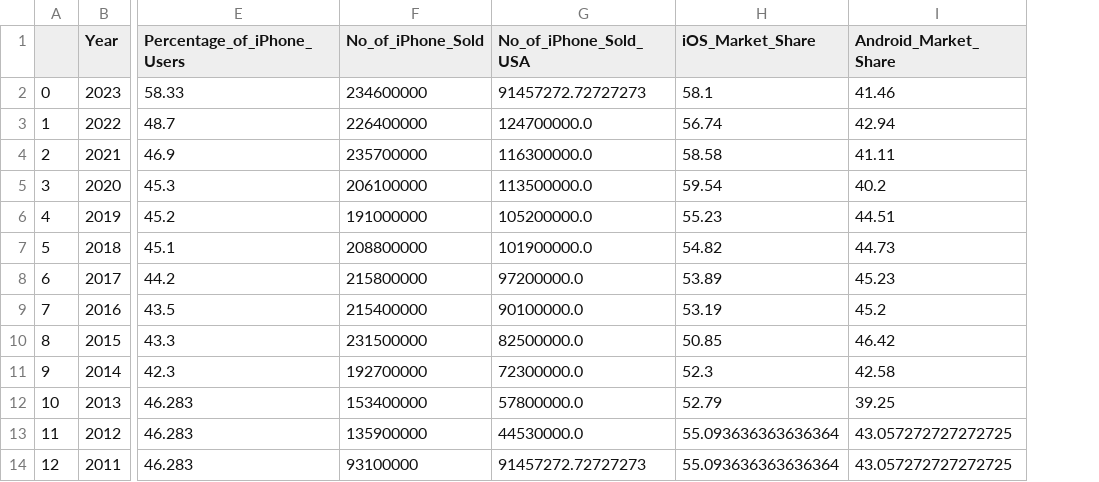
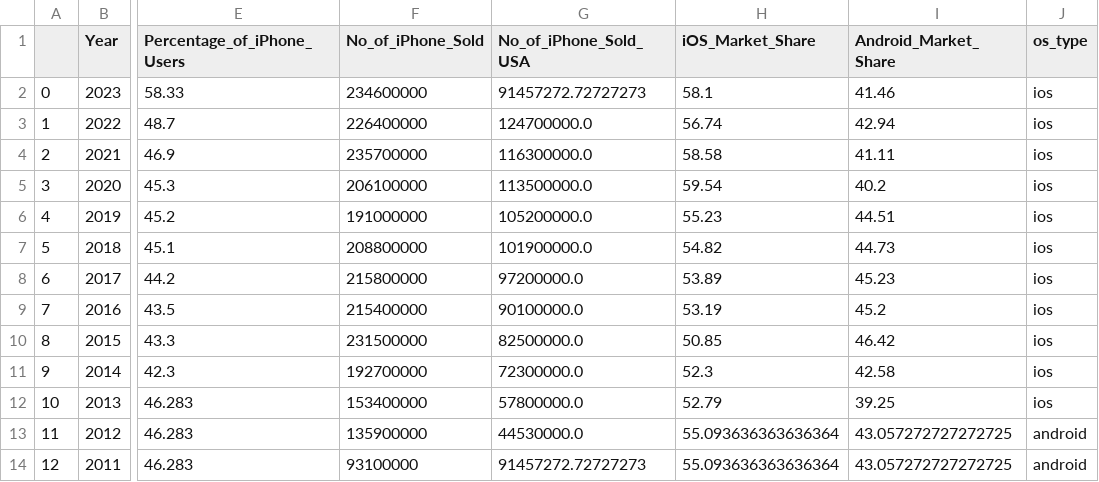
Before and after one commit to Serban-Timofte-EBR/Data_Analytics, a CSV file: AnalizaSmartPhones/data/intermediate/clean/Iphone_Dataset_cleaned.csv, drawn as a sheet; only a part is shown, gaps mark what is left out; the diff names each change by its address in the sheet, - before the commit and + after, or states it on an @@ line.

```diff
--- a/AnalizaSmartPhones/data/intermediate/clean/Iphone_Dataset_cleaned.csv
+++ b/AnalizaSmartPhones/data/intermediate/clean/Iphone_Dataset_cleaned.csv
+column J (os_type), rows 2-14: ios | ios | ios | ios | ios | ios | ios | ios | ios | ios | ios | android | android
```
Also changed, not shown: AnalizaSmartPhones/data/intermediate/standardized/Iphone_Dataset_standardized.csv, 12 other files.
